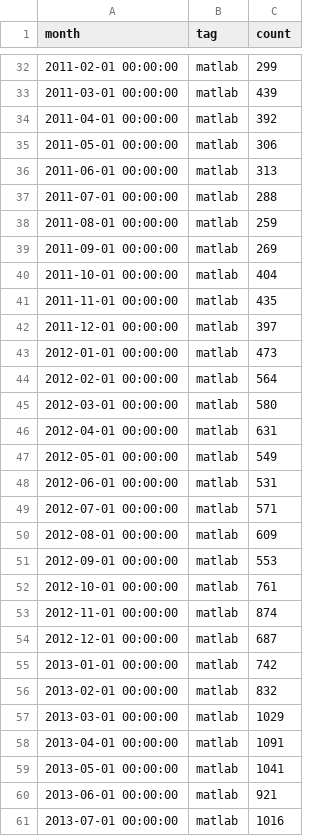
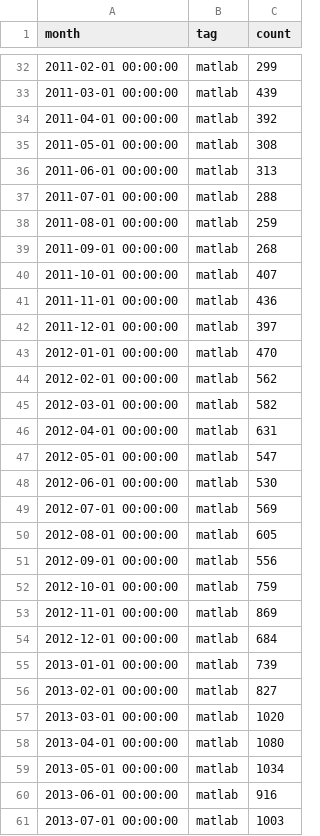
Before and after one commit to balzer82/Matlab-vs-Python, a CSV file: QueryResults.csv, drawn as a sheet; only a part is shown, gaps mark what is left out; the diff covers the shown part only.

```diff
--- a/QueryResults.csv
+++ b/QueryResults.csv
@@ -34,3 +34,3 @@ month,tag,count
 "2011-04-01 00:00:00","matlab","392"
-"2011-05-01 00:00:00","matlab","306"
+"2011-05-01 00:00:00","matlab","308"
 "2011-06-01 00:00:00","matlab","313"
@@ -38,24 +38,24 @@ month,tag,count
 "2011-08-01 00:00:00","matlab","259"
-"2011-09-01 00:00:00","matlab","269"
-"2011-10-01 00:00:00","matlab","404"
-"2011-11-01 00:00:00","matlab","435"
+"2011-09-01 00:00:00","matlab","268"
+"2011-10-01 00:00:00","matlab","407"
+"2011-11-01 00:00:00","matlab","436"
 "2011-12-01 00:00:00","matlab","397"
-"2012-01-01 00:00:00","matlab","473"
-"2012-02-01 00:00:00","matlab","564"
-"2012-03-01 00:00:00","matlab","580"
+"2012-01-01 00:00:00","matlab","470"
+"2012-02-01 00:00:00","matlab","562"
+"2012-03-01 00:00:00","matlab","582"
 "2012-04-01 00:00:00","matlab","631"
-"2012-05-01 00:00:00","matlab","549"
-"2012-06-01 00:00:00","matlab","531"
-"2012-07-01 00:00:00","matlab","571"
-"2012-08-01 00:00:00","matlab","609"
-"2012-09-01 00:00:00","matlab","553"
-"2012-10-01 00:00:00","matlab","761"
-"2012-11-01 00:00:00","matlab","874"
-"2012-12-01 00:00:00","matlab","687"
-"2013-01-01 00:00:00","matlab","742"
-"2013-02-01 00:00:00","matlab","832"
-"2013-03-01 00:00:00","matlab","1029"
-"2013-04-01 00:00:00","matlab","1091"
-"2013-05-01 00:00:00","matlab","1041"
-"2013-06-01 00:00:00","matlab","921"
-"2013-07-01 00:00:00","matlab","1016"
+"2012-05-01 00:00:00","matlab","547"
+"2012-06-01 00:00:00","matlab","530"
+"2012-07-01 00:00:00","matlab","569"
+"2012-08-01 00:00:00","matlab","605"
+"2012-09-01 00:00:00","matlab","556"
+"2012-10-01 00:00:00","matlab","759"
+"2012-11-01 00:00:00","matlab","869"
+"2012-12-01 00:00:00","matlab","684"
+"2013-01-01 00:00:00","matlab","739"
+"2013-02-01 00:00:00","matlab","827"
+"2013-03-01 00:00:00","matlab","1020"
+"2013-04-01 00:00:00","matlab","1080"
+"2013-05-01 00:00:00","matlab","1034"
+"2013-06-01 00:00:00","matlab","916"
+"2013-07-01 00:00:00","matlab","1003"
```
Also changed, not shown: 24 added rows and 95 edited cells elsewhere in this file, 9 other files.
